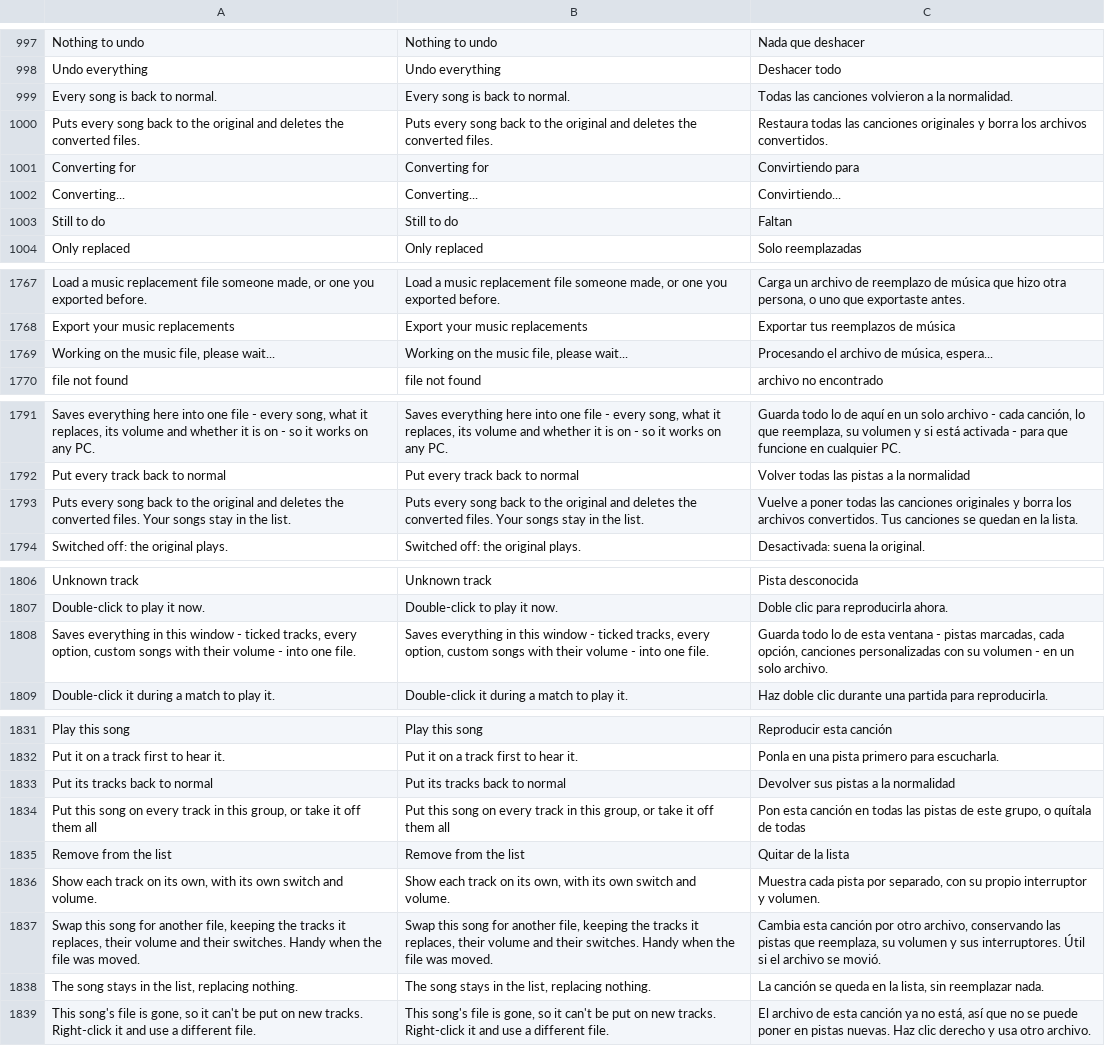
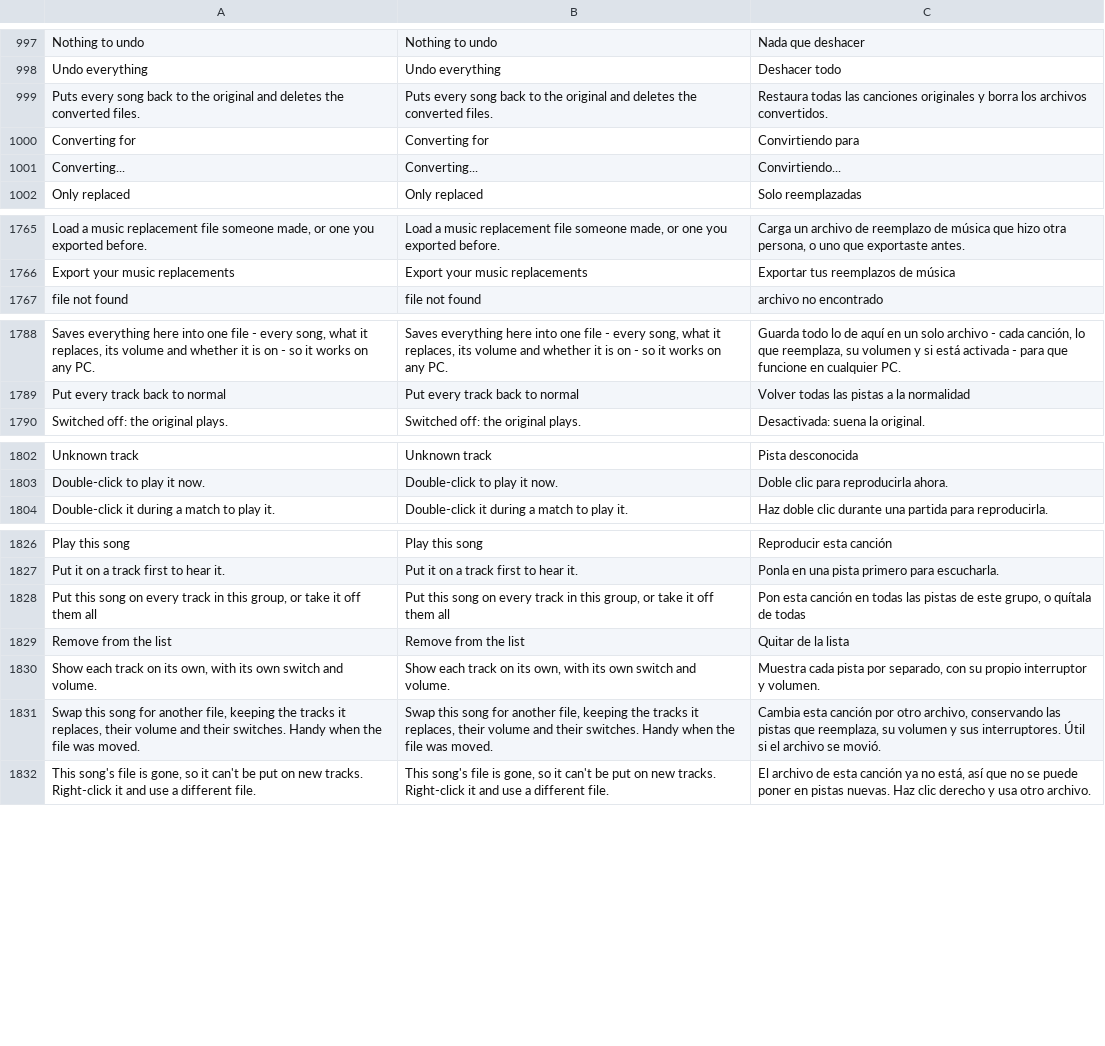
Before and after one commit to HaiKamDesu/BBCF-Improvement-Mod, a CSV file: resource/localization/Localization.csv, drawn as a sheet; only a part is shown, gaps mark what is left out; removed rows and columns are numbered as before the commit, all else as after; the diff covers the shown part only; the diff names each change by its address in the sheet, - before the commit and + after, or states it on an @@ line.

Commit message:
Stop music loads from running the game out of memory; music UI fixes
Loading a large playlist and the Jukebox's Play Next both crashed with
std::bad_alloc on the main thread. A PCM conversion held a whole song
up to three times over, custom songs and replacements converted at the
same time, and Play Next copied a 50-120 MB track twice before the
game's own buffer. Conversions now take turns, write the .pac in pieces
straight from the decoded audio (byte-identical output), size the
decode buffer once, and turn any exception into a failed song; an
out-of-memory replacement is retried later. Play Next reads the file
straight into the game's buffer and cannot throw. Package jobs and the
custom music scan catch everything too.

.m4a replacements failed in PCM mode because nothing started Media
Foundation; the decoder starts it itself now.

Playlist loads and saves and music file import/export show progress.
Loading a playlist asks first, saying it replaces the whole music
setup, with a "save mine first" button. Broken replacements say
"Needs rebuilding" or "Failed" with the reason, and "..." offers to
rebuild them all. The replacement list holds only songs that replace
something, adding several files walks through each one, and putting
every track back empties it.

```diff
--- a/resource/localization/Localization.csv
+++ b/resource/localization/Localization.csv
-row 999: Every song is back to normal. | Every song is back to normal. | Todas las canciones volvieron a la normalidad.
-row 1003: Still to do | Still to do | Faltan
-row 1769: Working on the music file, please wait... | Working on the music file, please wait... | Procesando el archivo de música, espera...
-row 1793: Puts every song back to the original and deletes the converted files. Your songs stay in the list. | Puts every song back to the original and deletes the converted files. Your songs stay in the list. | Vuelve a poner todas las canciones originales y borra los archivos convertidos. Tus canciones se quedan en la lista.
-row 1808: Saves everything in this window - ticked tracks, every option, custom songs with their volume - into one file. | Saves everything in this window - ticked tracks, every option, custom songs with their volume - into one file. | Guarda todo lo de esta ventana - pistas marcadas, cada opción, canciones personalizadas con su volumen - en un solo archivo.
-row 1833: Put its tracks back to normal | Put its tracks back to normal | Devolver sus pistas a la normalidad
-row 1838: The song stays in the list, replacing nothing. | The song stays in the list, replacing nothing. | La canción se queda en la lista, sin reemplazar nada.
```
Also changed, not shown: 33 added rows and 2 removed rows elsewhere in this file, 14 other files.
